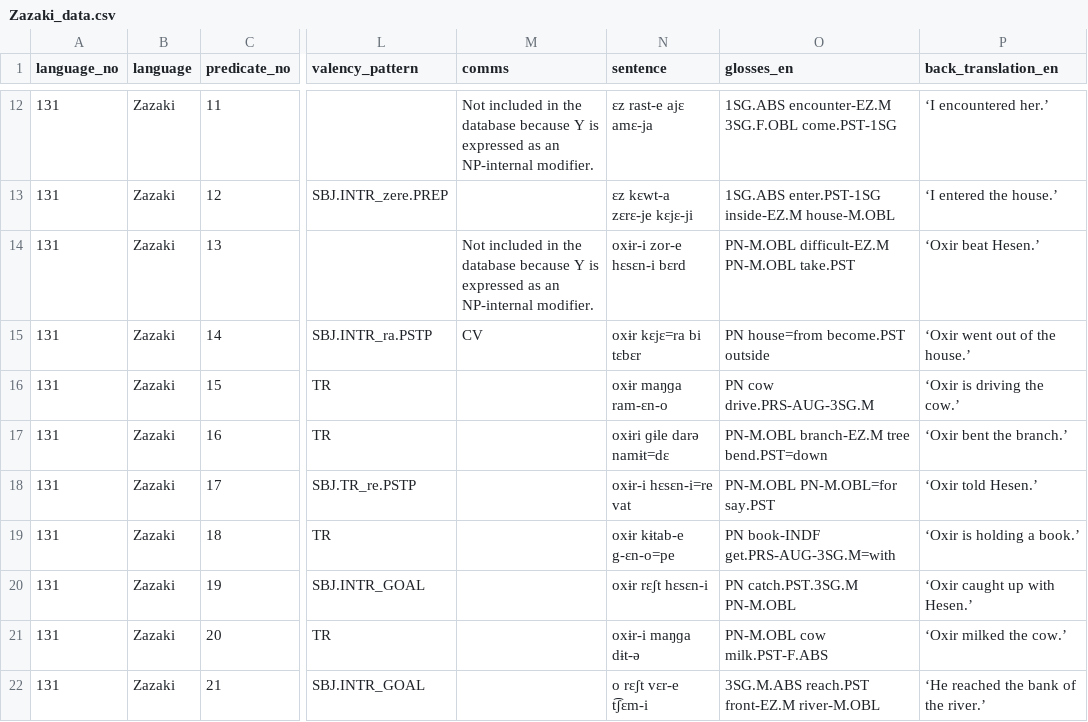
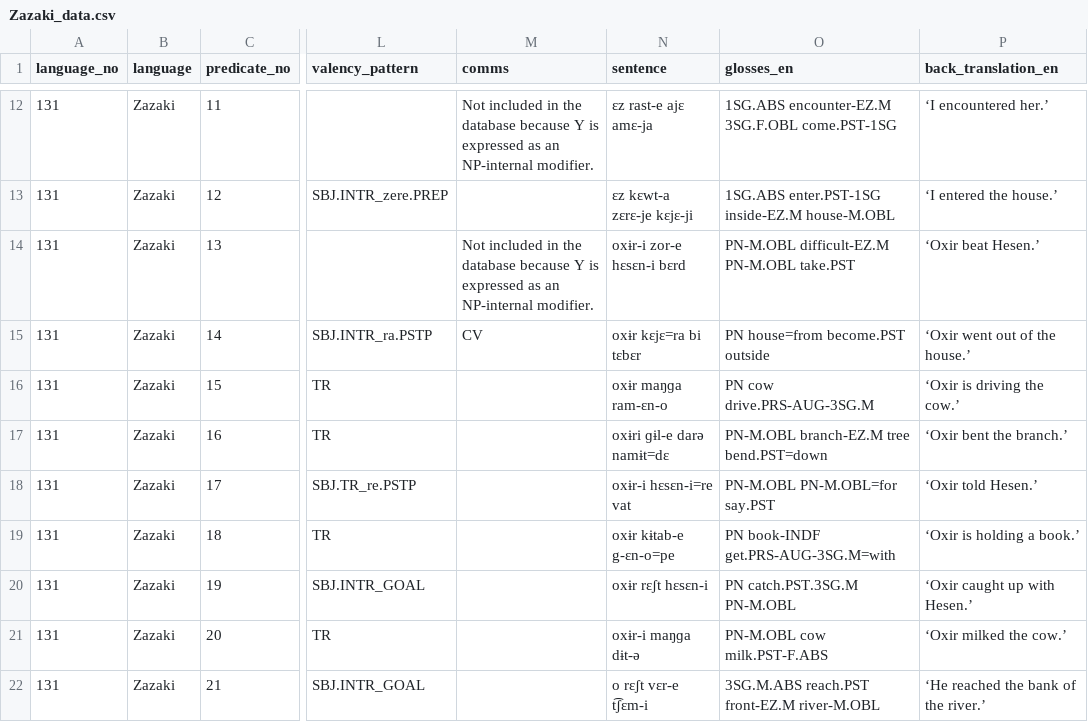
Before and after one commit to macleginn/bivaltyp, a CSV file: data/langtables/Zazaki_data.csv, drawn as a sheet; only a part is shown, gaps mark what is left out; the diff names each change by its address in the sheet, - before the commit and + after, or states it on an @@ line.

Commit message:
Add files via upload

```diff
--- a/data/langtables/Zazaki_data.csv
+++ b/data/langtables/Zazaki_data.csv
-N17 (sentence): oxɨri ɡɨle darə namɨt=dɛ
+N17 (sentence): oxɨri ɡɨl-e darə namɨt=dɛ
```
